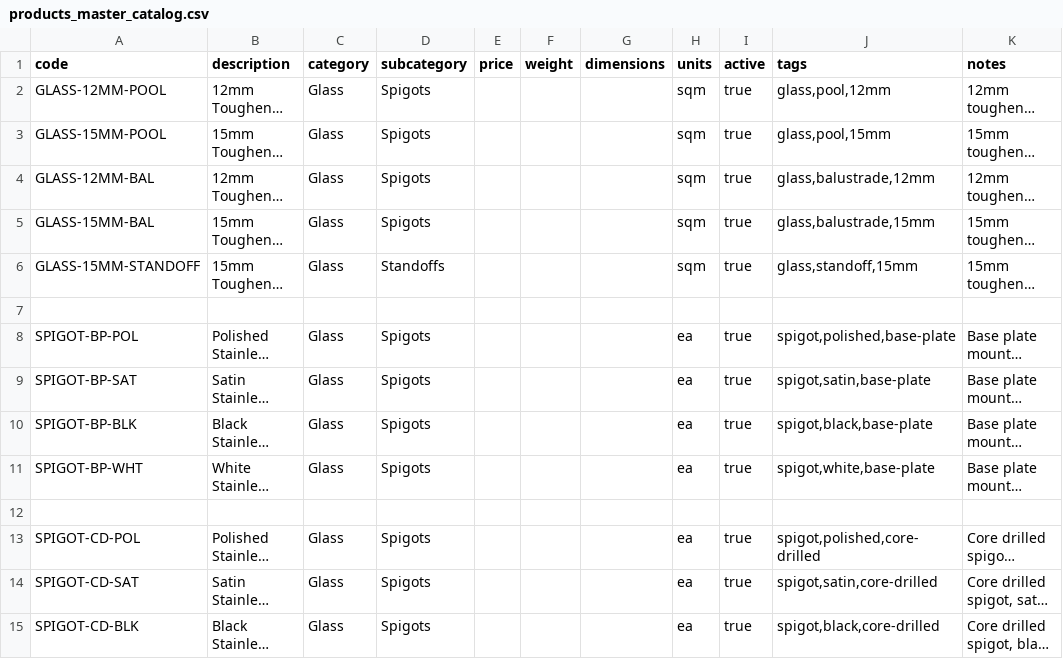
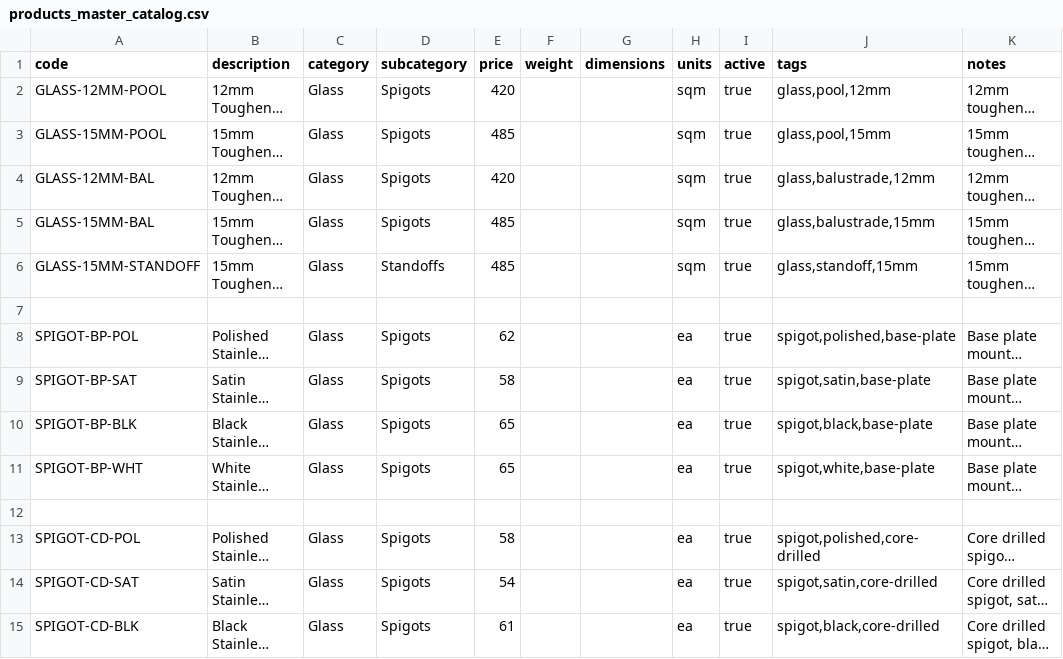
Before and after one commit to terrilljj/FenceLogic2, a CSV file: products_master_catalog.csv, drawn as a sheet; only a part is shown; long unchanged cells end in …; the diff covers the shown part only; the diff names each change by its address in the sheet, - before the commit and + after, or states it on an @@ line.

```diff
--- a/products_master_catalog.csv
+++ b/products_master_catalog.csv
-E2 (price): (empty)
+E2 (price): 420
-E3 (price): (empty)
+E3 (price): 485
-E4 (price): (empty)
+E4 (price): 420
-E5:E6 (price): (empty)
+E5:E6 (price): 485
-E8 (price): (empty)
+E8 (price): 62
-E9 (price): (empty)
+E9 (price): 58
-E10:E11 (price): (empty)
+E10:E11 (price): 65
-E13 (price): (empty)
+E13 (price): 58
-E14 (price): (empty)
+E14 (price): 54
-E15 (price): (empty)
+E15 (price): 61
```
Also changed, not shown: 116 edited cells elsewhere in this file.
